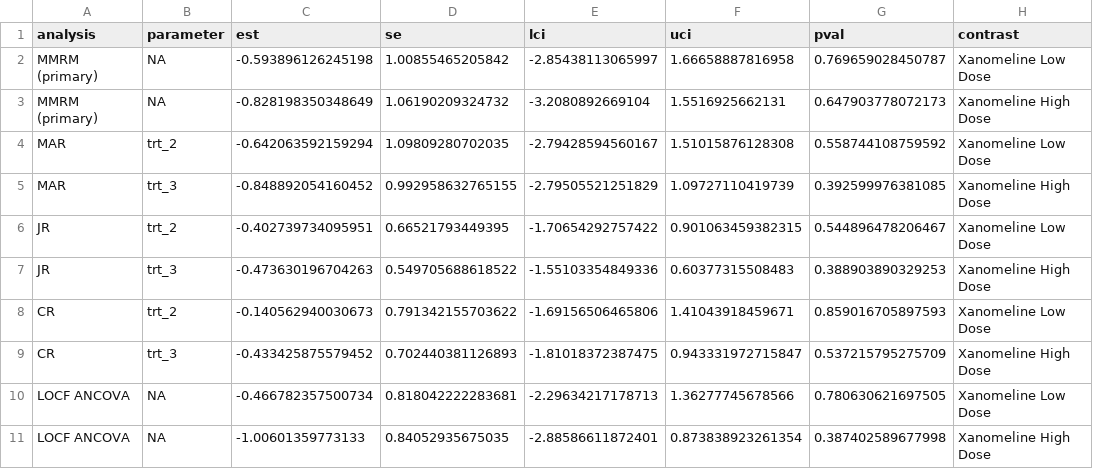
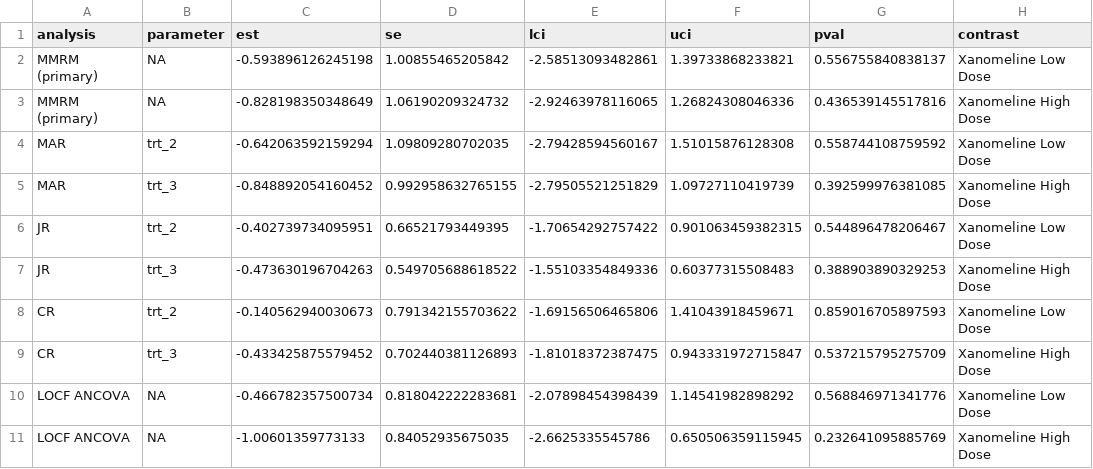
Before and after one commit to canzhang37/cdisc-pilot-estimands, a CSV file: results/sensitivity.csv, drawn as a sheet.

```diff
--- a/results/sensitivity.csv
+++ b/results/sensitivity.csv
@@ -1,4 +1,4 @@
 "analysis","parameter","est","se","lci","uci","pval","contrast"
-"MMRM (primary)",NA,-0.593896126245198,1.00855465205842,-2.85438113065997,1.66658887816958,0.769659028450787,"Xanomeline Low Dose"
-"MMRM (primary)",NA,-0.828198350348649,1.06190209324732,-3.2080892669104,1.5516925662131,0.647903778072173,"Xanomeline High Dose"
+"MMRM (primary)",NA,-0.593896126245198,1.00855465205842,-2.58513093482861,1.39733868233821,0.556755840838137,"Xanomeline Low Dose"
+"MMRM (primary)",NA,-0.828198350348649,1.06190209324732,-2.92463978116065,1.26824308046336,0.436539145517816,"Xanomeline High Dose"
 "MAR","trt_2",-0.642063592159294,1.09809280702035,-2.79428594560167,1.51015876128308,0.558744108759592,"Xanomeline Low Dose"
@@ -9,3 +9,3 @@
 "CR","trt_3",-0.433425875579452,0.702440381126893,-1.81018372387475,0.943331972715847,0.537215795275709,"Xanomeline High Dose"
-"LOCF ANCOVA",NA,-0.466782357500734,0.818042222283681,-2.29634217178713,1.36277745678566,0.780630621697505,"Xanomeline Low Dose"
-"LOCF ANCOVA",NA,-1.00601359773133,0.84052935675035,-2.88586611872401,0.873838923261354,0.387402589677998,"Xanomeline High Dose"
+"LOCF ANCOVA",NA,-0.466782357500734,0.818042222283681,-2.07898454398439,1.14541982898292,0.568846971341776,"Xanomeline Low Dose"
+"LOCF ANCOVA",NA,-1.00601359773133,0.84052935675035,-2.6625335545786,0.650506359115945,0.232641095885769,"Xanomeline High Dose"
```
Also changed, not shown: results/primary_mmrm.csv, 32 other files.
